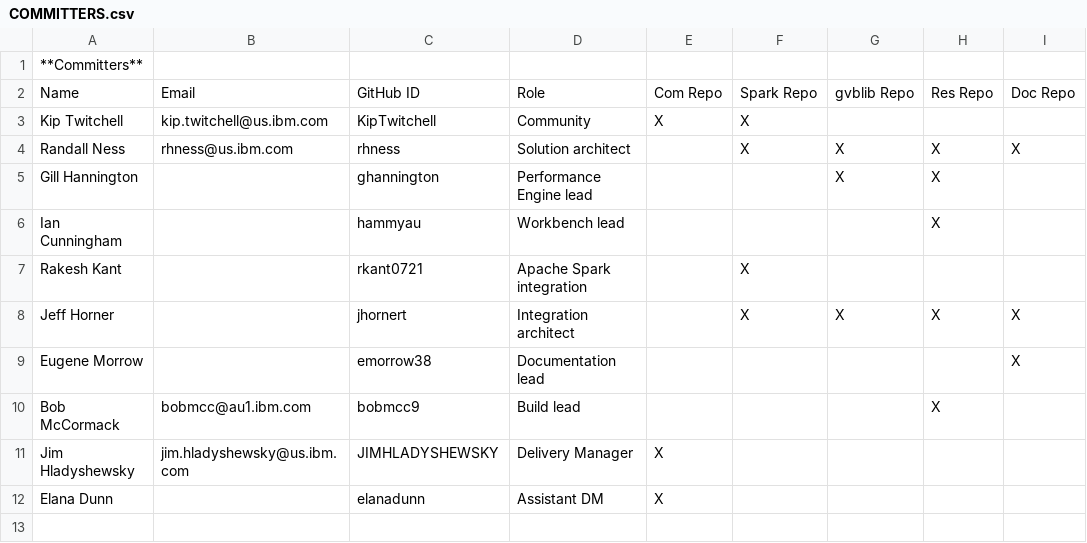
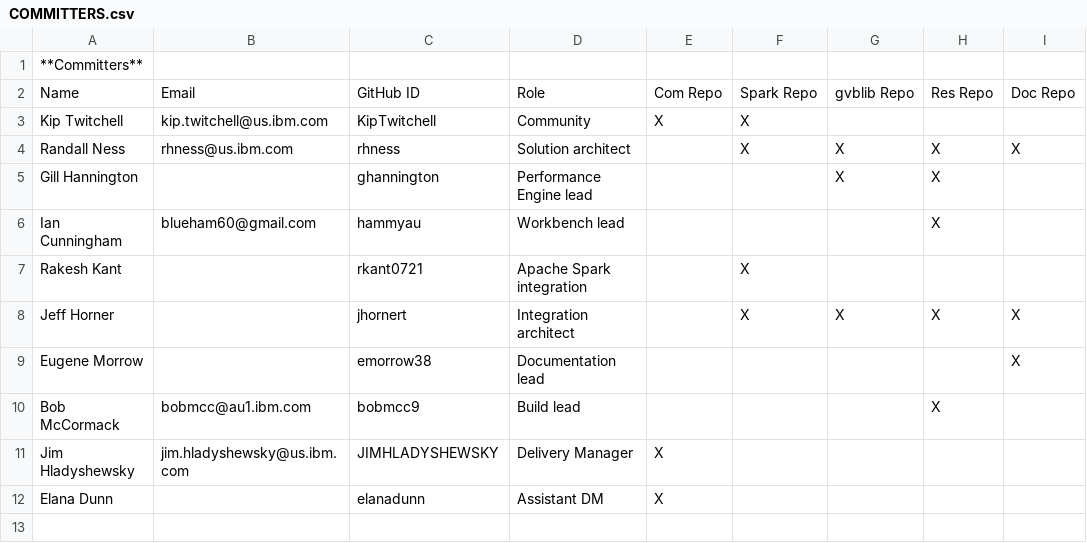
Before and after one commit to genevaers/Community, a CSV file: COMMITTERS.csv, drawn as a sheet; only a part is shown; the diff names each change by its address in the sheet, - before the commit and + after, or states it on an @@ line.

Commit message:
Update Ian Email Address

```diff
--- a/COMMITTERS.csv
+++ b/COMMITTERS.csv
-B6: (empty)
+B6: blueham60@gmail.com
```
